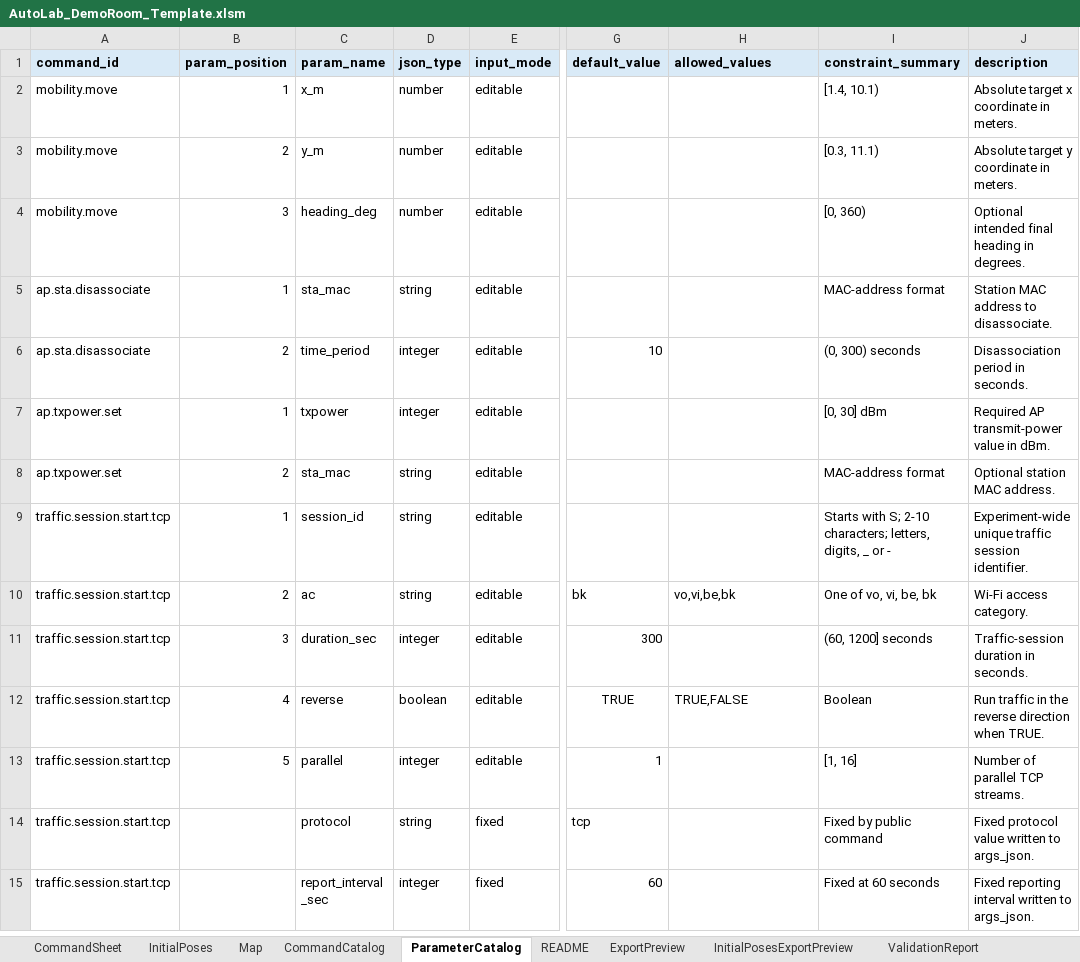
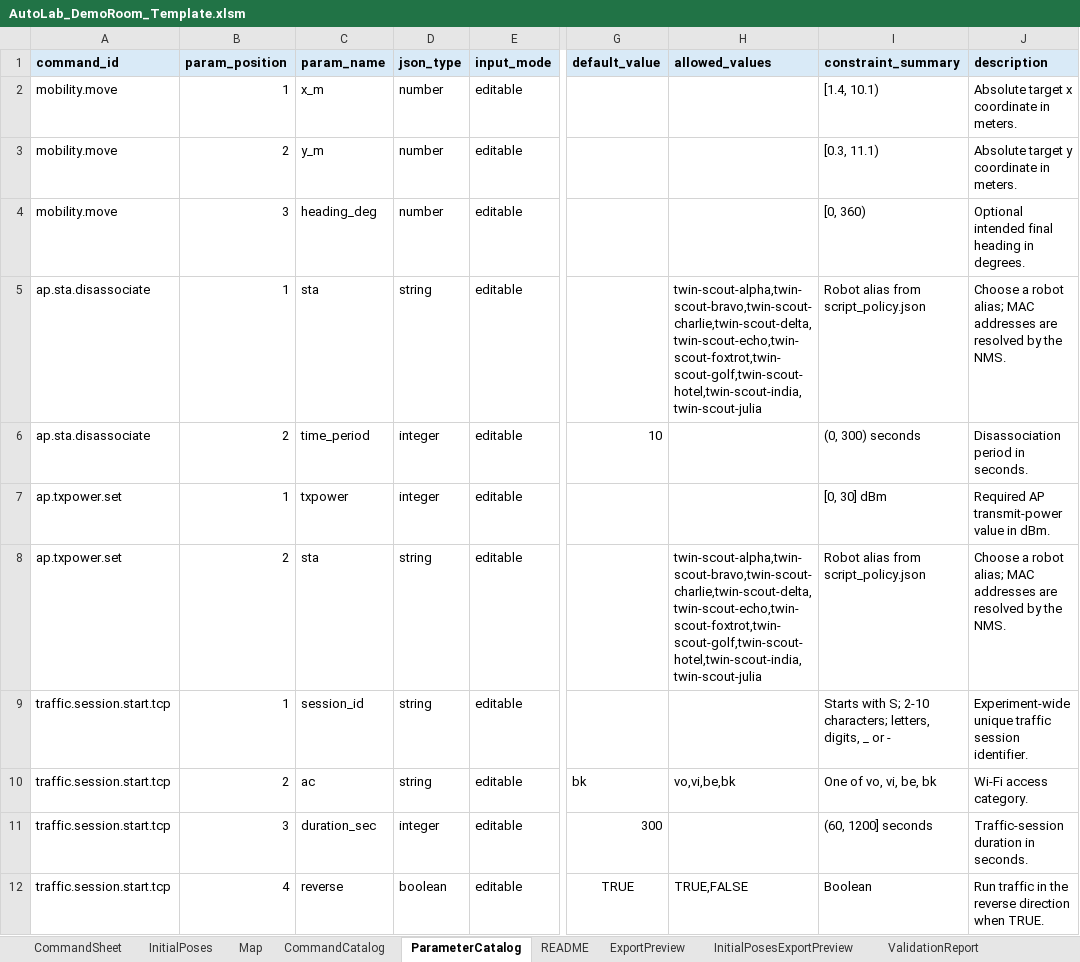
Before and after one commit to jtchen9/RunNMS, an Excel workbook: sitemap/DemoRoom/script_authoring/AutoLab_DemoRoom_Template.xlsm, sheet ParameterCatalog, drawn as a sheet; only a part is shown, gaps mark what is left out; the shorter side is filled out with more unchanged rows; values as stored, in another font and other column widths than the file's, no borders; the diff names each change by its address in the sheet, - before the commit and + after, or states it on an @@ line.

```diff
--- a/sitemap/DemoRoom/script_authoring/AutoLab_DemoRoom_Template.xlsm (sheet ParameterCatalog)
+++ b/sitemap/DemoRoom/script_authoring/AutoLab_DemoRoom_Template.xlsm (sheet ParameterCatalog)
-C5 (param_name): sta_mac
+C5 (param_name): sta
-H5 (allowed_values): (empty)
+H5 (allowed_values): twin-scout-alpha,twin-scout-bravo,twin-scout-charlie,twin-scout-delta,twin-scout-echo,twin-scout-foxtrot,twin-scout-golf,twin-scout-hotel,twin-scout-india,twin-scout-julia
-I5 (constraint_summary): MAC-address format
+I5 (constraint_summary): Robot alias from script_policy.json
-J5 (description): Station MAC address to disassociate.
+J5 (description): Choose a robot alias; MAC addresses are resolved by the NMS.
-C8 (param_name): sta_mac
+C8 (param_name): sta
-H8 (allowed_values): (empty)
+H8 (allowed_values): twin-scout-alpha,twin-scout-bravo,twin-scout-charlie,twin-scout-delta,twin-scout-echo,twin-scout-foxtrot,twin-scout-golf,twin-scout-hotel,twin-scout-india,twin-scout-julia
-I8 (constraint_summary): MAC-address format
+I8 (constraint_summary): Robot alias from script_policy.json
-J8 (description): Optional station MAC address.
+J8 (description): Choose a robot alias; MAC addresses are resolved by the NMS.
```
Also changed, not shown: sheet CommandSheet, sheet ExportPreview, sheet CommandCatalog, charts or pictures, 8 other files.
